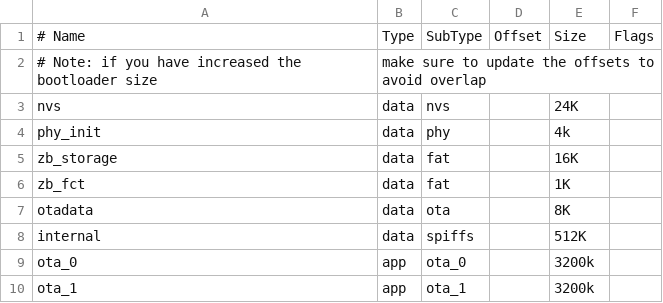
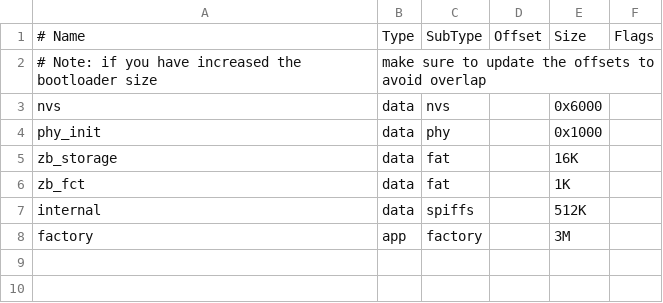
Before and after one commit to ElectronicCats/badge-dragonJARCon-2024, a CSV file: firmware/badge/partitions.csv, drawn as a sheet; removed rows and columns are numbered as before the commit, all else as after; the diff names each change by its address in the sheet, - before the commit and + after, or states it on an @@ line.

Commit message:
feat: defaults for badge hardware

```diff
--- a/firmware/badge/partitions.csv
+++ b/firmware/badge/partitions.csv
-E3: 24K
+E3: 0x6000
-E4: 4k
+E4: 0x1000
-row 7: otadata | data | ota |  | 8K
-row 9: ota_0 | app | ota_0 |  | 3200k
-row 10: ota_1 | app | ota_1 |  | 3200k
+row 8: factory | app | factory |  | 3M
```
Also changed, not shown: 1 other file.
